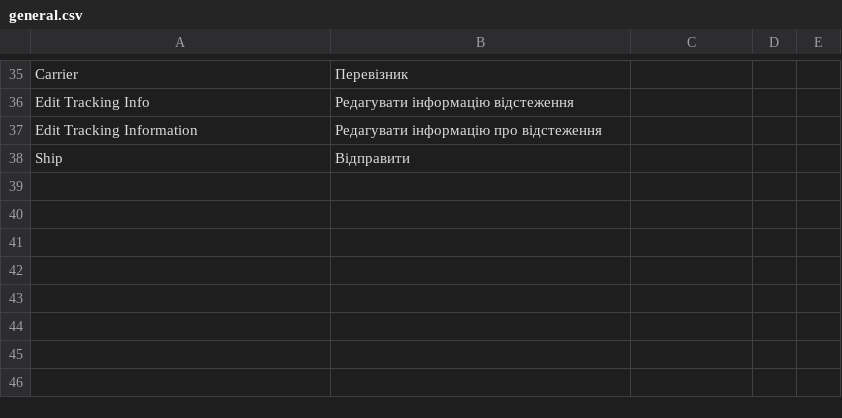
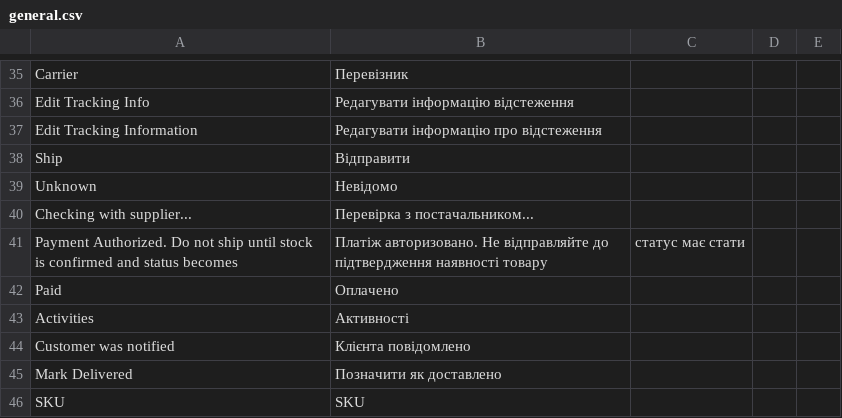
Before and after one commit to kostyakunak/sneaker-femme, a CSV file: translations/uk/general.csv, drawn as a sheet; only a part is shown, gaps mark what is left out; the diff names each change by its address in the sheet, - before the commit and + after, or states it on an @@ line.

```diff
--- a/translations/uk/general.csv
+++ b/translations/uk/general.csv
+row 39: Unknown | Невідомо
+row 40: Checking with supplier... | Перевірка з постачальником...
+row 41: Payment Authorized. Do not ship until stock is confirmed and status becomes | Платіж авторизовано. Не відправляйте до підтвердження наявності товару | статус має стати
+row 42: Paid | Оплачено
+row 43: Activities | Активності
+row 44: Customer was notified | Клієнта повідомлено
+row 45: Mark Delivered | Позначити як доставлено
+row 46: SKU | SKU
```
Also changed, not shown: 5 other files.
